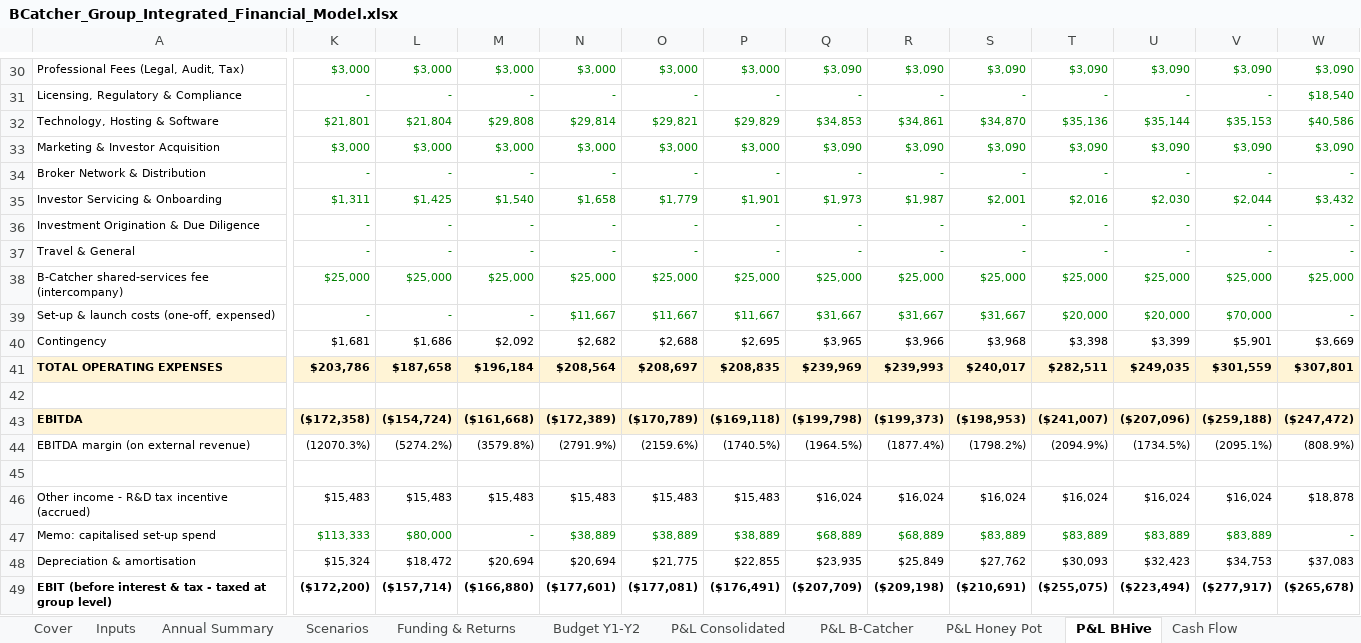
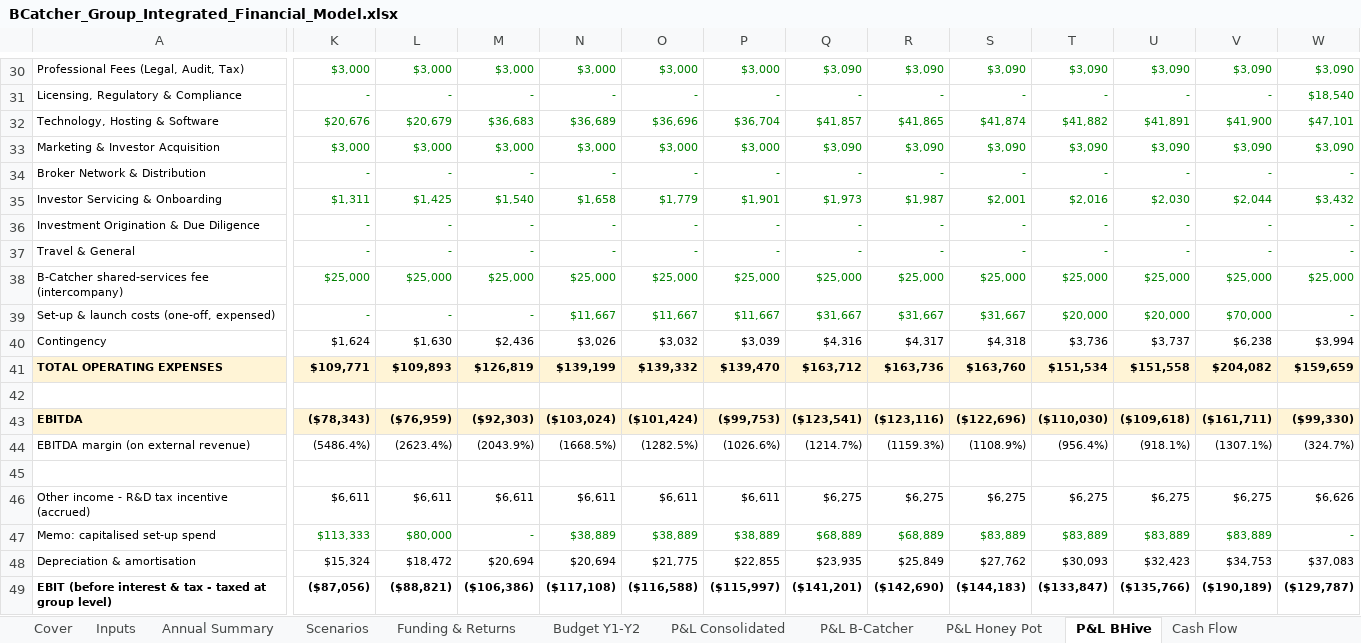
Before and after one commit to SimonQTangible/github-slideshow, an Excel workbook: bcatcher-group/BCatcher_Group_Integrated_Financial_Model.xlsx, sheet P&L BHive, drawn as a sheet; only a part is shown, gaps mark what is left out; values as stored, in another font and other column widths than the file's, no borders; removed rows and columns are numbered as before the commit, all else as after; rows hold the shown columns only; the diff covers the shown part only; the diff names each change by its address in the sheet, - before the commit and + after, or states it on an @@ line.

```diff
--- a/bcatcher-group/BCatcher_Group_Integrated_Financial_Model.xlsx (sheet P&L BHive)
+++ b/bcatcher-group/BCatcher_Group_Integrated_Financial_Model.xlsx (sheet P&L BHive)
-row 32: Technology, Hosting & Software | $21,801 | $21,804 | $29,808 | $29,814 | $29,821 | $29,829 | $34,853 | $34,861 | $34,870 | $35,136 | $35,144 | $35,153 | $40,586
+row 32: Technology, Hosting & Software | $20,676 | $20,679 | $36,683 | $36,689 | $36,696 | $36,704 | $41,857 | $41,865 | $41,874 | $41,882 | $41,891 | $41,900 | $47,101
-row 40: Contingency | $1,681 | $1,686 | $2,092 | $2,682 | $2,688 | $2,695 | $3,965 | $3,966 | $3,968 | $3,398 | $3,399 | $5,901 | $3,669
-row 41: TOTAL OPERATING EXPENSES | $203,786 | $187,658 | $196,184 | $208,564 | $208,697 | $208,835 | $239,969 | $239,993 | $240,017 | $282,511 | $249,035 | $301,559 | $307,801
+row 40: Contingency | $1,624 | $1,630 | $2,436 | $3,026 | $3,032 | $3,039 | $4,316 | $4,317 | $4,318 | $3,736 | $3,737 | $6,238 | $3,994
+row 41: TOTAL OPERATING EXPENSES | $109,771 | $109,893 | $126,819 | $139,199 | $139,332 | $139,470 | $163,712 | $163,736 | $163,760 | $151,534 | $151,558 | $204,082 | $159,659
-row 43: EBITDA | ($172,358) | ($154,724) | ($161,668) | ($172,389) | ($170,789) | ($169,118) | ($199,798) | ($199,373) | ($198,953) | ($241,007) | ($207,096) | ($259,188) | ($247,472)
+row 43: EBITDA | ($78,343) | ($76,959) | ($92,303) | ($103,024) | ($101,424) | ($99,753) | ($123,541) | ($123,116) | ($122,696) | ($110,030) | ($109,618) | ($161,711) | ($99,330)
-K44: (12070.3%)
+K44: (5486.4%)
-L44: (5274.2%)
+L44: (2623.4%)
-M44: (3579.8%)
+M44: (2043.9%)
-N44: (2791.9%)
+N44: (1668.5%)
-O44: (2159.6%)
+O44: (1282.5%)
-P44: (1740.5%)
+P44: (1026.6%)
-Q44: (1964.5%)
+Q44: (1214.7%)
-R44: (1877.4%)
+R44: (1159.3%)
-S44: (1798.2%)
+S44: (1108.9%)
-T44: (2094.9%)
+T44: (956.4%)
-U44: (1734.5%)
+U44: (918.1%)
-V44: (2095.1%)
+V44: (1307.1%)
-W44: (808.9%)
+W44: (324.7%)
-row 46: Other income - R&D tax incentive (accrued) | $15,483 | $15,483 | $15,483 | $15,483 | $15,483 | $15,483 | $16,024 | $16,024 | $16,024 | $16,024 | $16,024 | $16,024 | $18,878
+row 46: Other income - R&D tax incentive (accrued) | $6,611 | $6,611 | $6,611 | $6,611 | $6,611 | $6,611 | $6,275 | $6,275 | $6,275 | $6,275 | $6,275 | $6,275 | $6,626
-row 49: EBIT (before interest & tax - taxed at group level) | ($172,200) | ($157,714) | ($166,880) | ($177,601) | ($177,081) | ($176,491) | ($207,709) | ($209,198) | ($210,691) | ($255,075) | ($223,494) | ($277,917) | ($265,678)
+row 49: EBIT (before interest & tax - taxed at group level) | ($87,056) | ($88,821) | ($106,386) | ($117,108) | ($116,588) | ($115,997) | ($141,201) | ($142,690) | ($144,183) | ($133,847) | ($135,766) | ($190,189) | ($129,787)
```
Also changed, not shown: 1 added row, 1 removed row and 54 edited cells elsewhere in this sheet, sheet Headcount, sheet P&L Consolidated, sheet Opex, sheet Cash Flow, sheet P&L B-Catcher, sheet Balance Sheet, 8 more sheets, formulas that keep their value, 39 other files.
